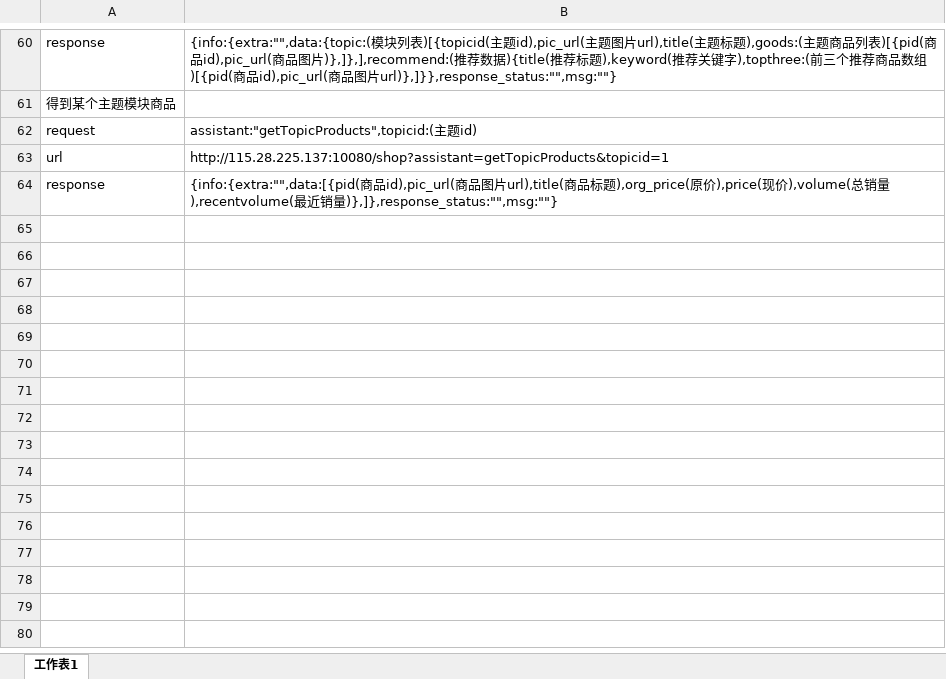
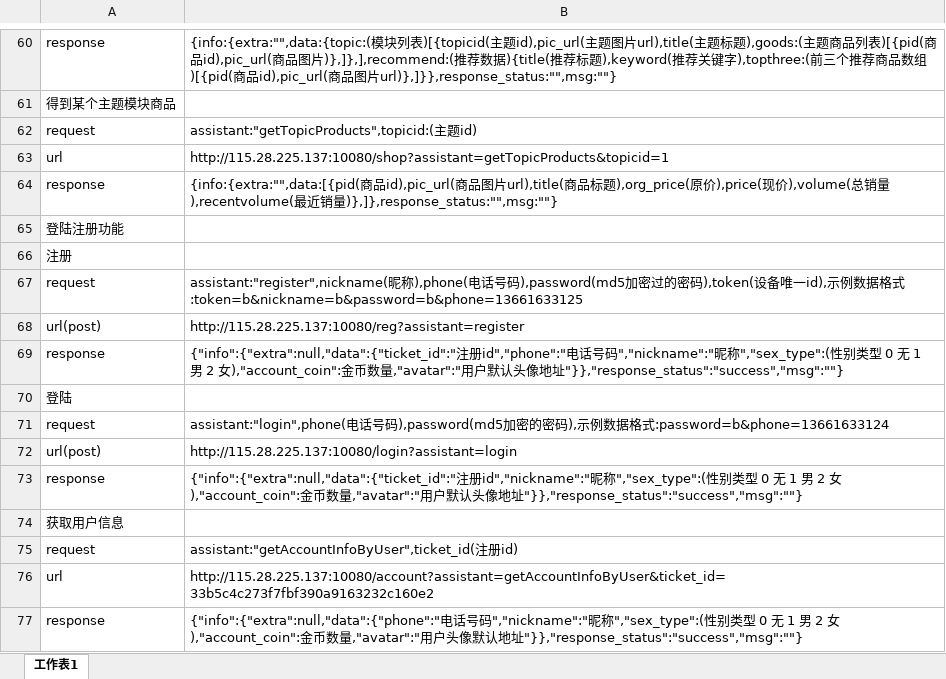
Before and after one commit to gump2012/todaylead, an Excel workbook: 今日头牌网络协议.xlsx, sheet 工作表1, drawn as a sheet; only a part is shown, gaps mark what is left out; values as stored, in another font and other column widths than the file's, no cell formats; the diff names each change by its address in the sheet, - before the commit and + after, or states it on an @@ line.

Commit message:
增加注册登陆协议

```diff
--- a/今日头牌网络协议.xlsx (sheet 工作表1)
+++ b/今日头牌网络协议.xlsx (sheet 工作表1)
+row 65: 登陆注册功能
+row 66: 注册
+row 67: request | assistant:"register",nickname(昵称),phone(电话号码),password(md5加密过的密码),token(设备唯一id),示例数据格式:token=b&nickname=b&password=b&phone=13661633125
+row 68: url(post) | http://115.28.225.137:10080/reg?assistant=register
+row 69: response | {"info":{"extra":null,"data":{"ticket_id":"注册id","phone":"电话号码","nickname":"昵称","sex_type":(性别类型 0 无 1 男 2 女),"account_coin":金币数量,"avatar":"用户默认头像地址"}},"response_status":"success","msg":""}
+row 70: 登陆
+row 71: request | assistant:"login",phone(电话号码),password(md5加密的密码),示例数据格式:password=b&phone=13661633124
+row 72: url(post) | http://115.28.225.137:10080/login?assistant=login
+row 73: response | {"info":{"extra":null,"data":{"ticket_id":"注册id","nickname":"昵称","sex_type":(性别类型 0 无 1 男 2 女),"account_coin":金币数量,"avatar":"用户默认头像地址"}},"response_status":"success","msg":""}
+row 74: 获取用户信息
+row 75: request | assistant:"getAccountInfoByUser",ticket_id(注册id)
+row 76: url | http://115.28.225.137:10080/account?assistant=getAccountInfoByUser&ticket_id=33b5c4c273f7fbf390a9163232c160e2
+row 77: response | {"info":{"extra":null,"data":{"phone":"电话号码","nickname":"昵称","sex_type":(性别类型 0 无 1 男 2 女),"account_coin":金币数量,"avatar":"用户头像默认地址"}},"response_status":"success","msg":""}
```
Also changed, not shown: cell formats.
